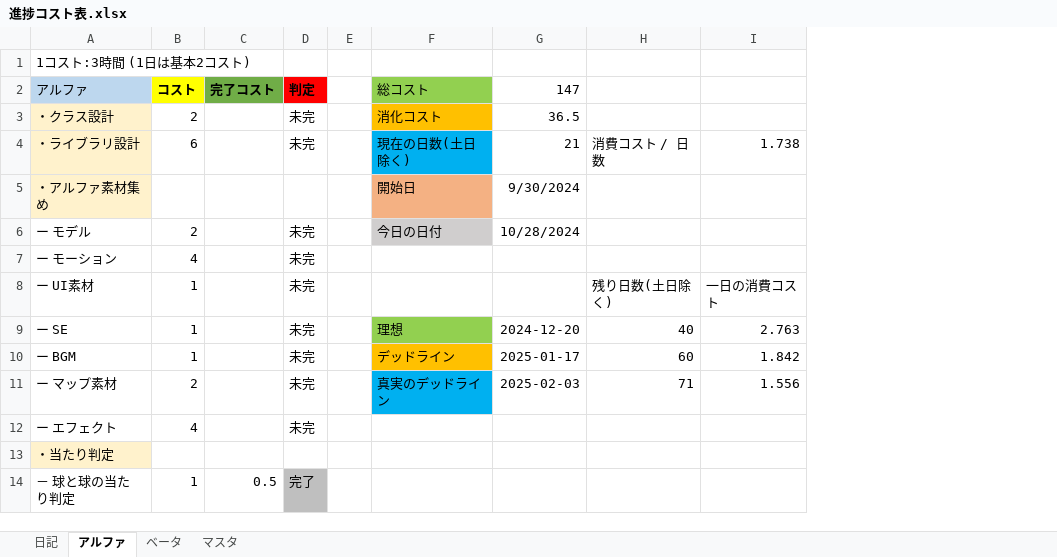
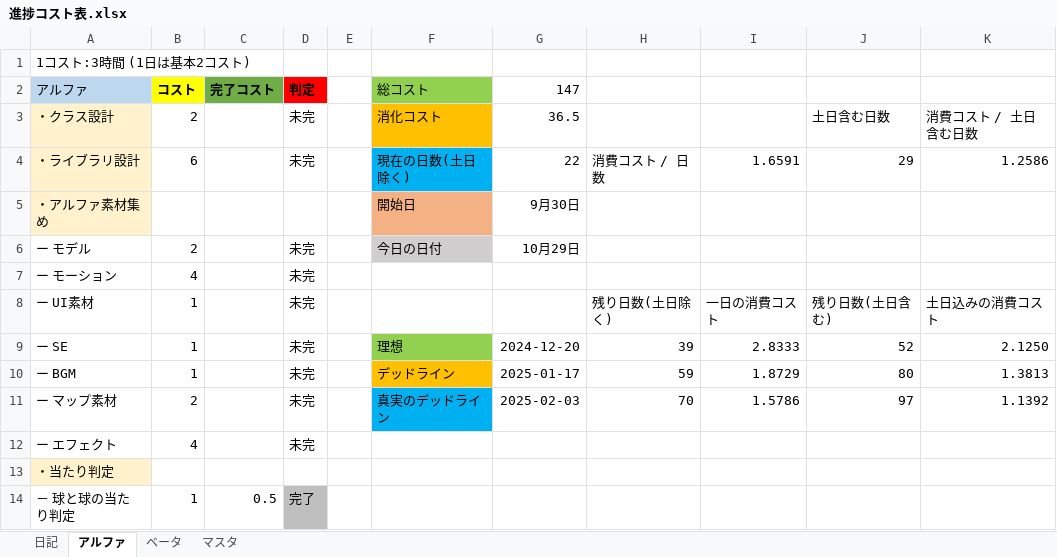
Before and after one commit to nkd10121/EmploymentWorks, an Excel workbook: 進捗コスト表.xlsx, sheet アルファ, drawn as a sheet; only a part is shown; values as stored, in another font and other column widths than the file's, no borders; removed rows and columns are numbered as before the commit, all else as after; the diff names each change by its address in the sheet, - before the commit and + after, or states it on an @@ line.

Commit message:
コスト表の更新

```diff
--- a/進捗コスト表.xlsx (sheet アルファ)
+++ b/進捗コスト表.xlsx (sheet アルファ)
-column I, rows 4-11: 1.738 |  |  |  | 一日の消費コスト | 2.763 | 1.842 | 1.556
+column I, rows 4-11: 1.6591 |  |  |  | 一日の消費コスト | 2.8333 | 1.8729 | 1.5786
+column J, rows 3-11: 土日含む日数 | 29 |  |  |  | 残り日数(土日含む) | 52 | 80 | 97
+column K, rows 3-11: 消費コスト / 土日含む日数 | 1.2586 |  |  |  | 土日込みの消費コスト | 2.1250 | 1.3813 | 1.1392
-G4 (147): 21
+G4 (147): 22
-G5 (147): 9/30/2024
+G5 (147): 9月30日
-G6 (147): 10/28/2024
+G6 (147): 10月29日
-H9: 40
+H9: 39
-H10: 60
+H10: 59
-H11: 71
+H11: 70
```
Also changed, not shown: sheet 日記.
